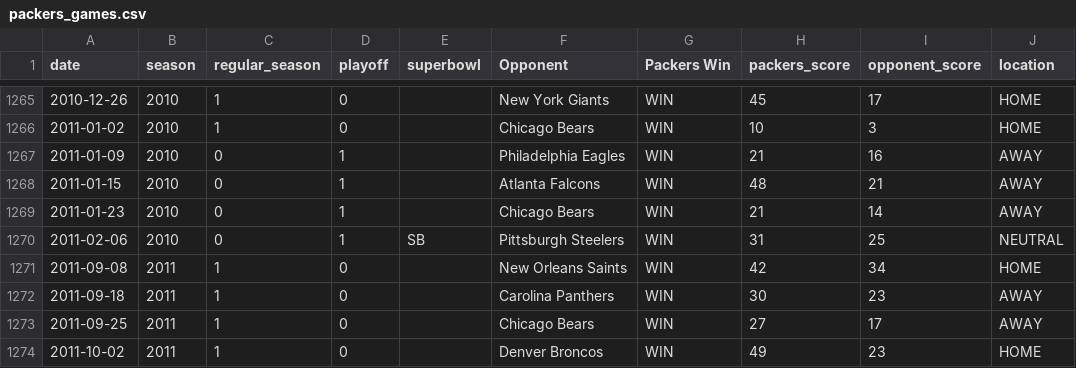
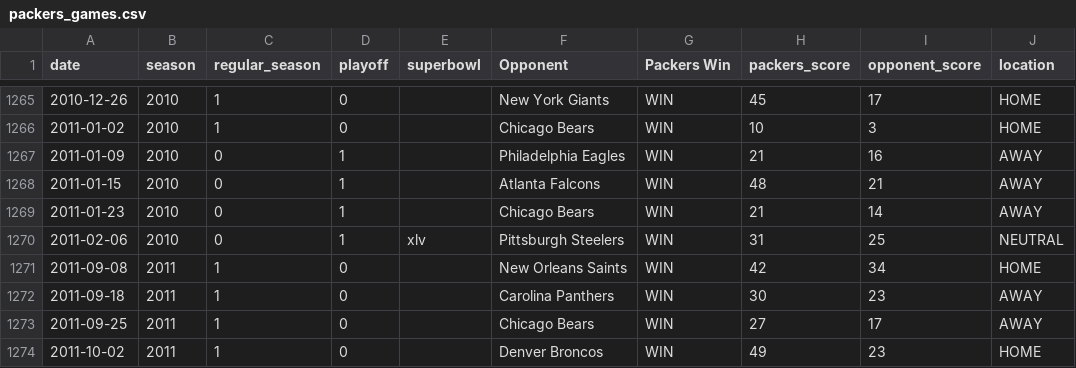
Before and after one commit to rptetzloff/AreTheBrewersOnTV, a CSV file: data/packers_games.csv, drawn as a sheet; only a part is shown, gaps mark what is left out.

Commit message:
server-rendered per-season social cards and link previews (#37)
* feat: server-rendered per-season social cards and link previews

feat: server-rendered per-season social cards and link previews

Add a small Node web service (server.js) that serves the existing static
site and generates Open Graph / Twitter link previews per season, so a
shared season link shows that season's actual answer instead of a generic
image.

- server.js: static serving, per-URL meta-tag injection for /, /YYYY, and
  /?season=YYYY, and on-the-fly card rendering at /og/<season>.png (cached
  immutably for past seasons, briefly for the current one)
- lib/seasons.js: per-season record from packers_games.csv, live ESPN feed
  for the current season, mirroring main.js logic
- lib/cards.js: SVG->PNG card generator (undefeated / record / champions /
  offseason / default), rendered with bundled fonts
- fonts/: Liberation Sans (SIL OFL 1.1), bundled for deterministic output
- render.yaml: Render Blueprint (Web Service)
- package.json: add start script and @resvg/resvg-js + opentype.js deps
- README: document social cards and deployment

* Update server.js for og tag serving

* Fix Copy Button

* Implement versioned main.js

* Fix Twitter Share Posts

```diff
--- a/data/packers_games.csv
+++ b/data/packers_games.csv
@@ -1269,3 +1269,3 @@ date,season,regular_season,playoff,superbowl,Opponent,Packers Win,packers_score,
 2011-01-23,2010,0,1,,Chicago Bears,WIN,21,14,AWAY
-2011-02-06,2010,0,1,SB,Pittsburgh Steelers,WIN,31,25,NEUTRAL
+2011-02-06,2010,0,1,xlv,Pittsburgh Steelers,WIN,31,25,NEUTRAL
 2011-09-08,2011,1,0,,New Orleans Saints,WIN,42,34,HOME
```
Also changed, not shown: 11 other files.
